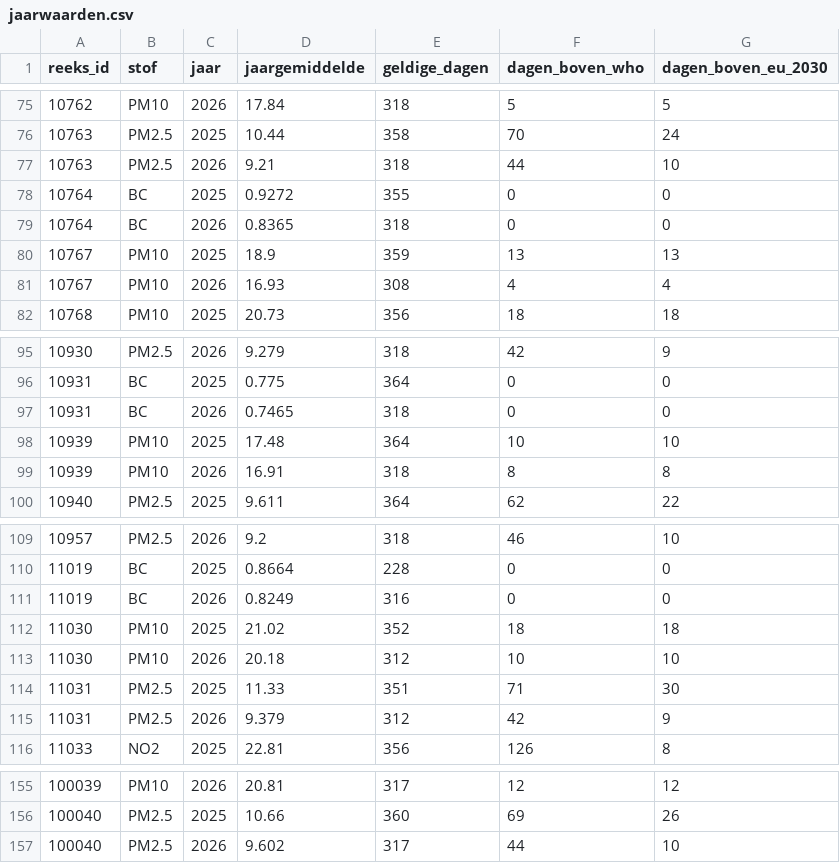
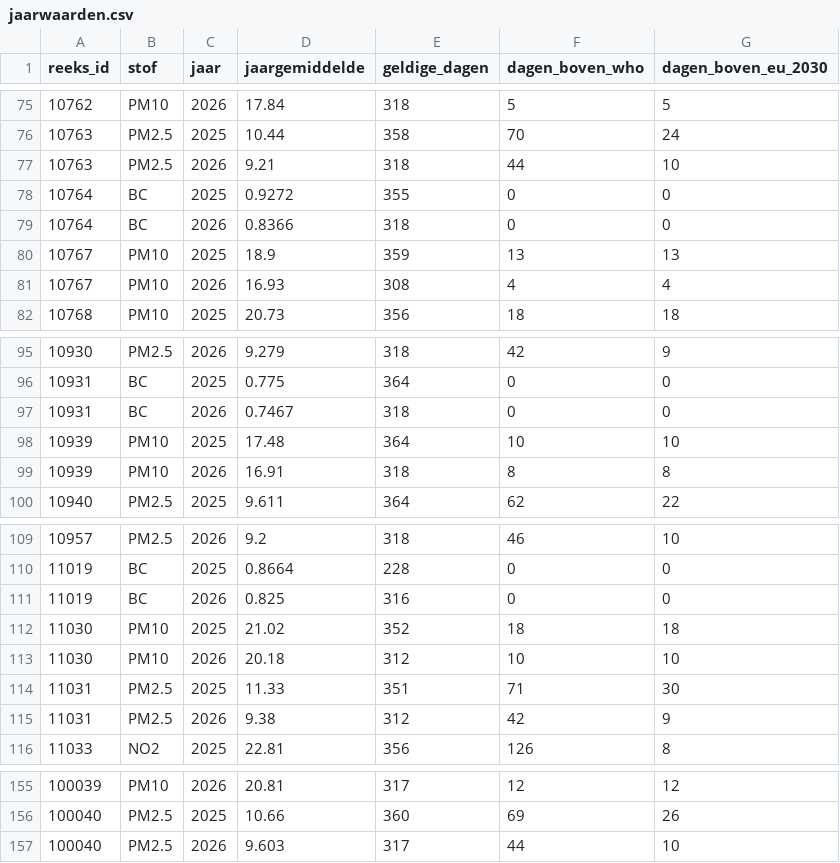
Before and after one commit to BadaninaAnna/luchtkwaliteit-antwerpen, a CSV file: data/powerbi/jaarwaarden.csv, drawn as a sheet; only a part is shown, gaps mark what is left out; the diff covers the shown part only.

```diff
--- a/data/powerbi/jaarwaarden.csv
+++ b/data/powerbi/jaarwaarden.csv
@@ -78,3 +78,3 @@ reeks_id,stof,jaar,jaargemiddelde,geldige_dagen,dagen_boven_who,dagen_boven_eu_2
 10764,BC,2025,0.9272,355,0,0
-10764,BC,2026,0.8365,318,0,0
+10764,BC,2026,0.8366,318,0,0
 10767,PM10,2025,18.9,359,13,13
@@ -96,3 +96,3 @@ reeks_id,stof,jaar,jaargemiddelde,geldige_dagen,dagen_boven_who,dagen_boven_eu_2
 10931,BC,2025,0.775,364,0,0
-10931,BC,2026,0.7465,318,0,0
+10931,BC,2026,0.7467,318,0,0
 10939,PM10,2025,17.48,364,10,10
@@ -110,3 +110,3 @@ reeks_id,stof,jaar,jaargemiddelde,geldige_dagen,dagen_boven_who,dagen_boven_eu_2
 11019,BC,2025,0.8664,228,0,0
-11019,BC,2026,0.8249,316,0,0
+11019,BC,2026,0.825,316,0,0
 11030,PM10,2025,21.02,352,18,18
@@ -114,3 +114,3 @@ reeks_id,stof,jaar,jaargemiddelde,geldige_dagen,dagen_boven_who,dagen_boven_eu_2
 11031,PM2.5,2025,11.33,351,71,30
-11031,PM2.5,2026,9.379,312,42,9
+11031,PM2.5,2026,9.38,312,42,9
 11033,NO2,2025,22.81,356,126,8
@@ -156,2 +156,2 @@ reeks_id,stof,jaar,jaargemiddelde,geldige_dagen,dagen_boven_who,dagen_boven_eu_2
 100040,PM2.5,2025,10.66,360,69,26
-100040,PM2.5,2026,9.602,317,44,10
+100040,PM2.5,2026,9.603,317,44,10
```
Also changed, not shown: 8 edited cells elsewhere in this file, data/powerbi/reeksen.csv, 4 other files.
